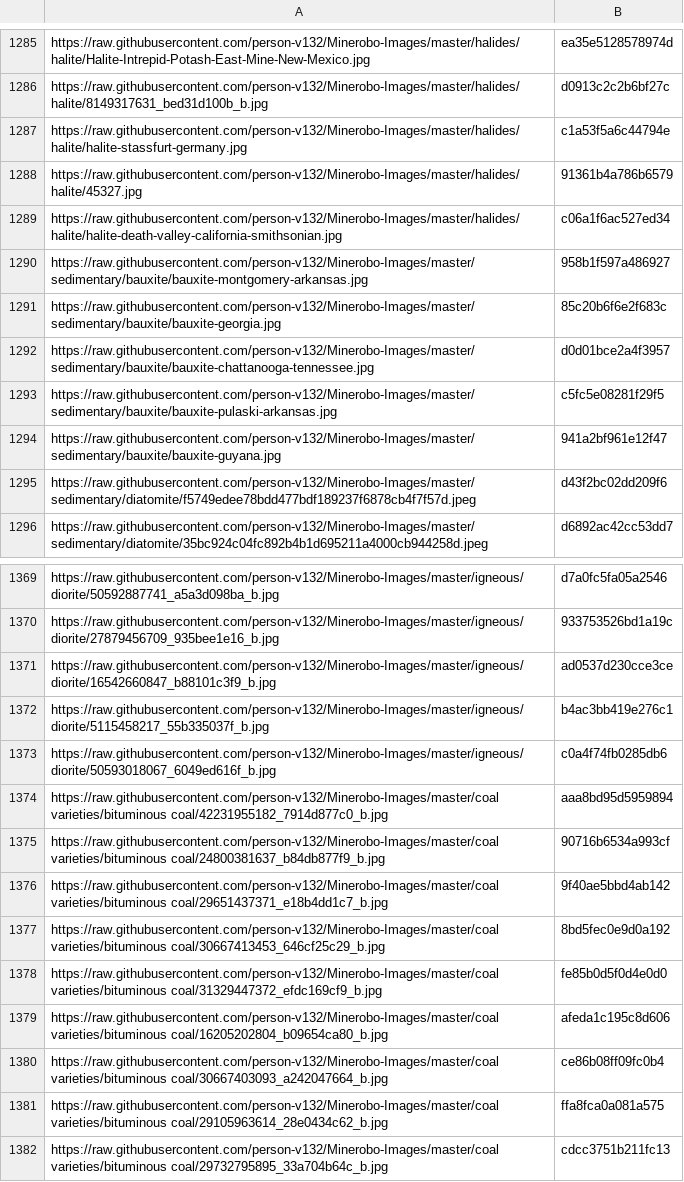
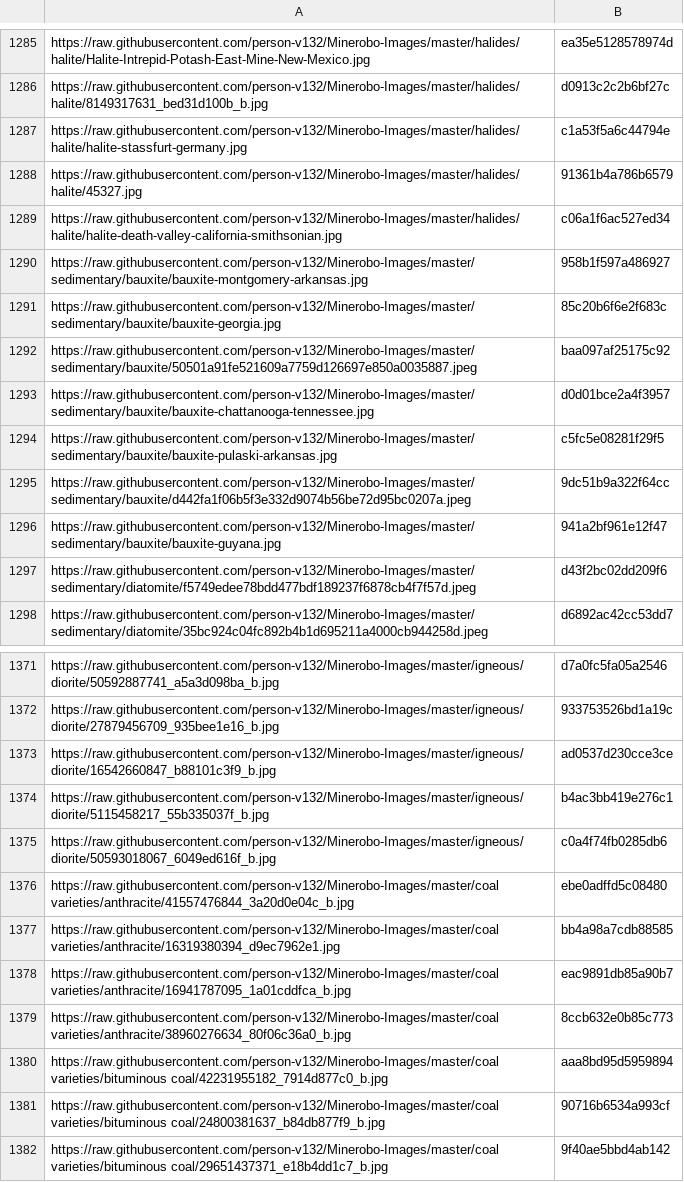
Before and after one commit to person-v132/Minerobo-Images, a CSV file: hashes.csv, drawn as a sheet; only a part is shown, gaps mark what is left out; the shorter side is filled out with more unchanged rows; the diff names each change by its address in the sheet, - before the commit and + after, or states it on an @@ line.

```diff
--- a/hashes.csv
+++ b/hashes.csv
+row 1292: https://raw.githubusercontent.com/person-v132/Minerobo-Images/master/sedimentary/bauxite/50501a91fe521609a7759d126697e850a0035887.jpeg | baa097af25175c92
+row 1295: https://raw.githubusercontent.com/person-v132/Minerobo-Images/master/sedimentary/bauxite/d442fa1f06b5f3e332d9074b56be72d95bc0207a.jpeg | 9dc51b9a322f64cc
+row 1376: https://raw.githubusercontent.com/person-v132/Minerobo-Images/master/coal varieties/anthracite/41557476844_3a20d0e04c_b.jpg | ebe0adffd5c08480
+row 1377: https://raw.githubusercontent.com/person-v132/Minerobo-Images/master/coal varieties/anthracite/16319380394_d9ec7962e1.jpg | bb4a98a7cdb88585
+row 1378: https://raw.githubusercontent.com/person-v132/Minerobo-Images/master/coal varieties/anthracite/16941787095_1a01cddfca_b.jpg | eac9891db85a90b7
+row 1379: https://raw.githubusercontent.com/person-v132/Minerobo-Images/master/coal varieties/anthracite/38960276634_80f06c36a0_b.jpg | 8ccb632e0b85c773
```
